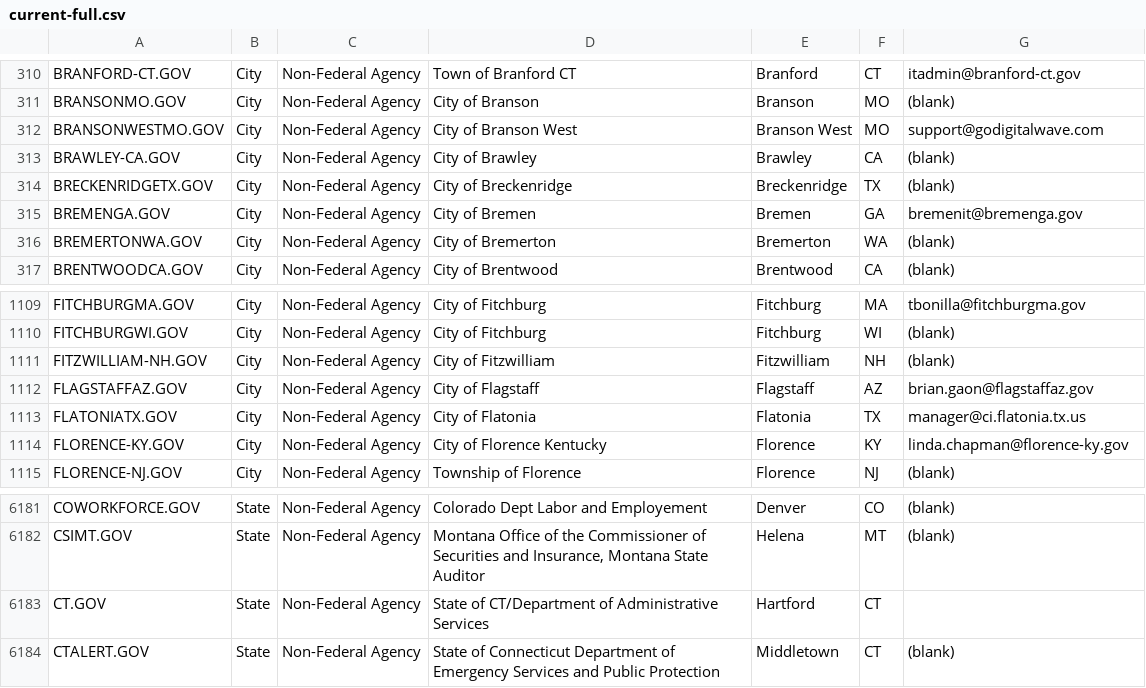
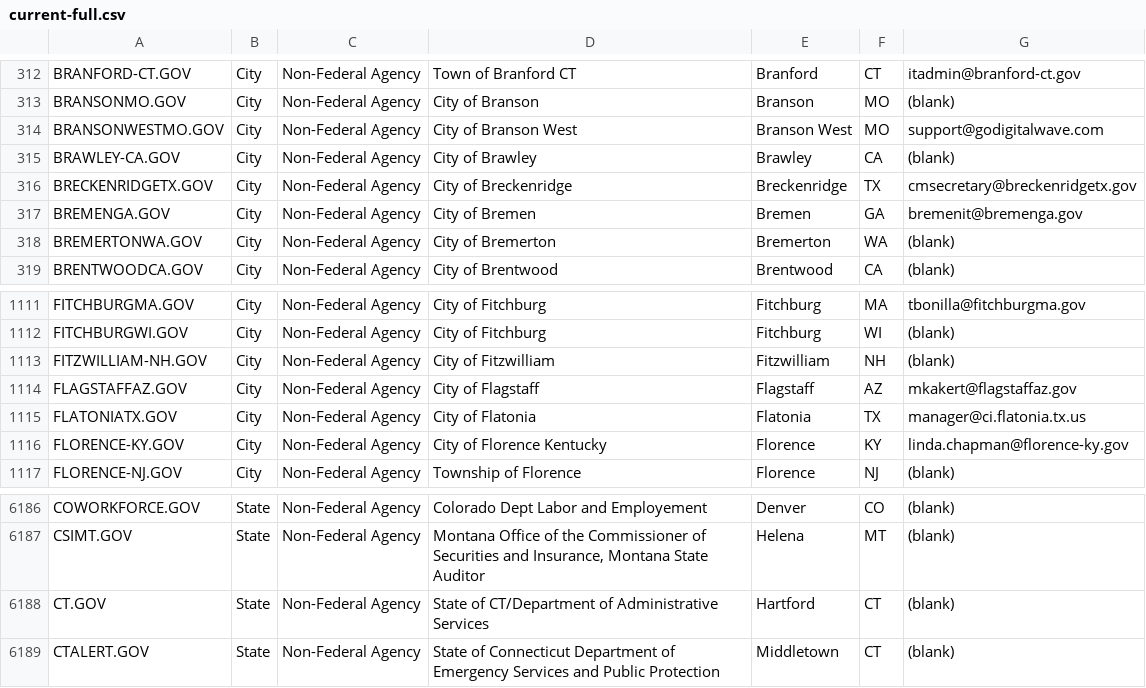
Before and after one commit to cisagov/dotgov-data, a CSV file: current-full.csv, drawn as a sheet; only a part is shown, gaps mark what is left out; the diff covers the shown part only.

```diff
--- a/current-full.csv
+++ b/current-full.csv
@@ -313,3 +315,3 @@ BRANSONWESTMO.GOV,City,Non-Federal Agency,City of Branson West,Branson West,MO,s
 BRAWLEY-CA.GOV,City,Non-Federal Agency,City of Brawley,Brawley,CA,(blank)
-BRECKENRIDGETX.GOV,City,Non-Federal Agency,City of Breckenridge,Breckenridge,TX,(blank)
+BRECKENRIDGETX.GOV,City,Non-Federal Agency,City of Breckenridge,Breckenridge,TX,cmsecretary@breckenridgetx.gov
 BREMENGA.GOV,City,Non-Federal Agency,City of Bremen,Bremen,GA,bremenit@bremenga.gov
@@ -1111,3 +1113,3 @@ FITCHBURGWI.GOV,City,Non-Federal Agency,City of Fitchburg,Fitchburg,WI,(blank)
 FITZWILLIAM-NH.GOV,City,Non-Federal Agency,City of Fitzwilliam,Fitzwilliam,NH,(blank)
-FLAGSTAFFAZ.GOV,City,Non-Federal Agency,City of Flagstaff,Flagstaff,AZ,brian.gaon@flagstaffaz.gov
+FLAGSTAFFAZ.GOV,City,Non-Federal Agency,City of Flagstaff,Flagstaff,AZ,mkakert@flagstaffaz.gov
 FLATONIATX.GOV,City,Non-Federal Agency,City of Flatonia,Flatonia,TX,manager@ci.flatonia.tx.us
@@ -6182,3 +6187,3 @@ COWORKFORCE.GOV,State,Non-Federal Agency,Colorado Dept Labor and Employement,Den
 CSIMT.GOV,State,Non-Federal Agency,"Montana Office of the Commissioner of Securities and Insurance, Montana State Auditor",Helena,MT,(blank)
-CT.GOV,State,Non-Federal Agency,State of CT/Department of Administrative Services,Hartford,CT," "
+CT.GOV,State,Non-Federal Agency,State of CT/Department of Administrative Services,Hartford,CT,(blank)
 CTALERT.GOV,State,Non-Federal Agency,State of Connecticut Department of Emergency Services and Public Protection,Middletown,CT,(blank)
```
Also changed, not shown: 5 added rows elsewhere in this file, current-federal.csv.
